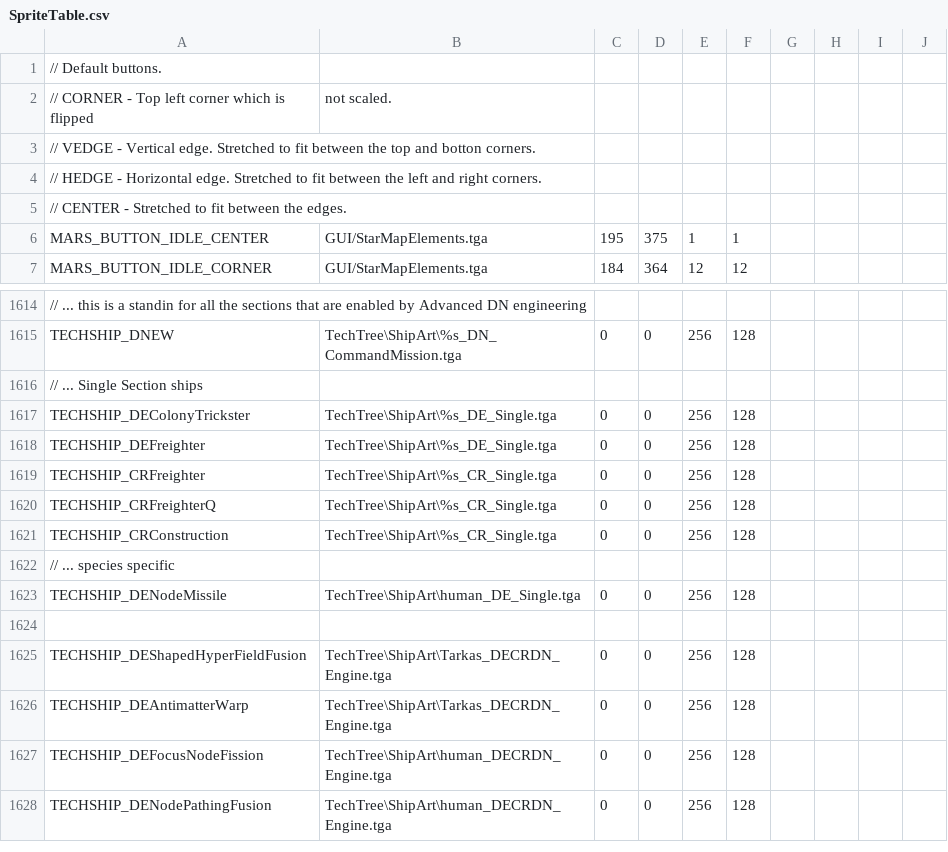
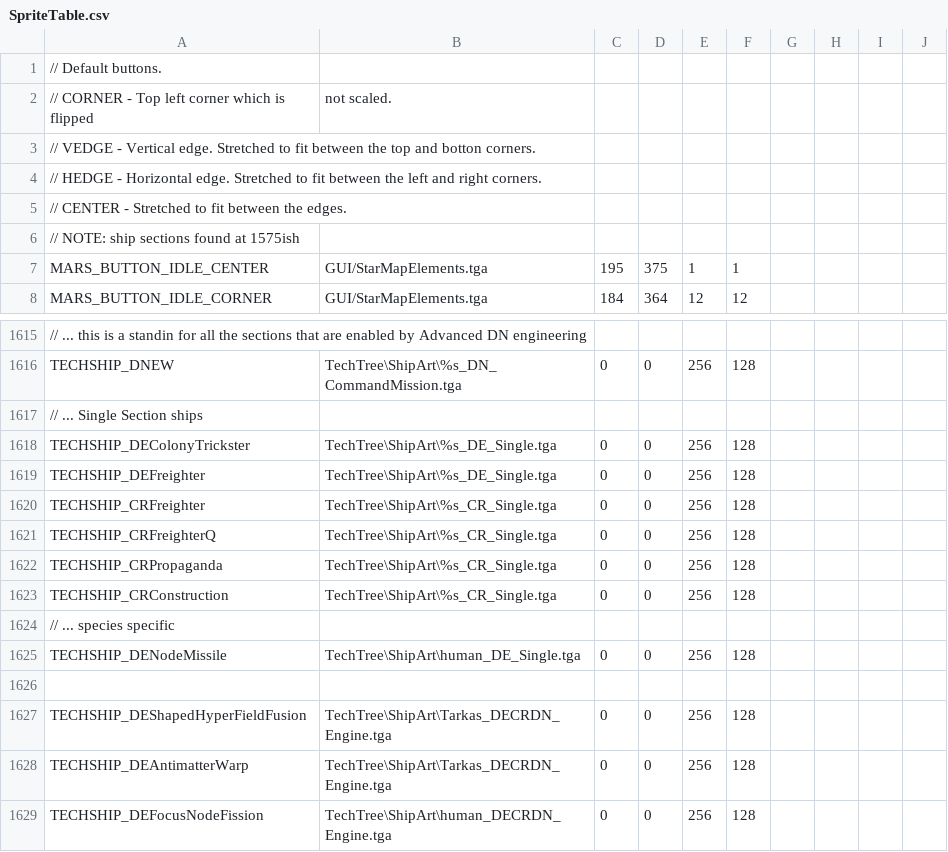
Before and after one commit to matthewhively/sots_mod, a CSV file: GUI/SpriteTable.csv, drawn as a sheet; only a part is shown, gaps mark what is left out; the shorter side is filled out with more unchanged rows; the diff names each change by its address in the sheet, - before the commit and + after, or states it on an @@ line.

Commit message:
Propaganda Ship was missing its spritetable entry

```diff
--- a/GUI/SpriteTable.csv
+++ b/GUI/SpriteTable.csv
+row 6: // NOTE: ship sections found at 1575ish
+row 1622: TECHSHIP_CRPropaganda | TechTree\ShipArt\%s_CR_Single.tga | 0 | 0 | 256 | 128
```
Also changed, not shown: 1 other file.
